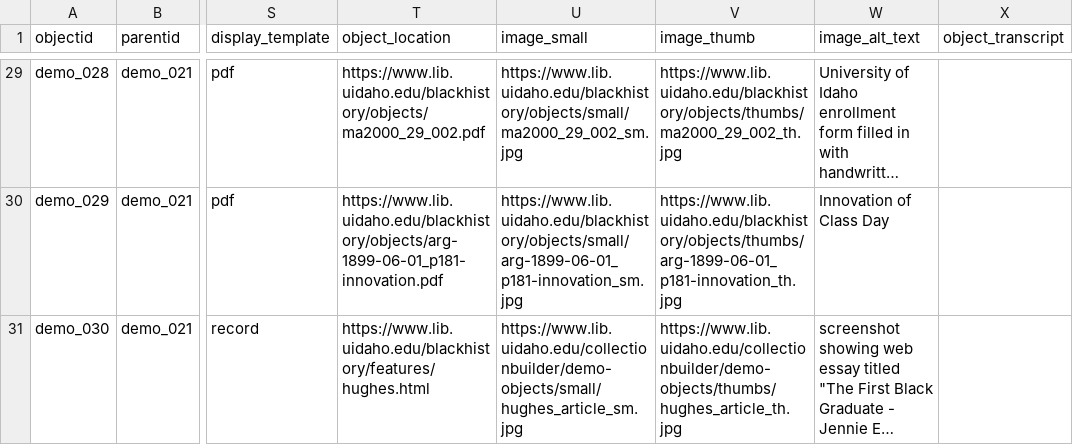
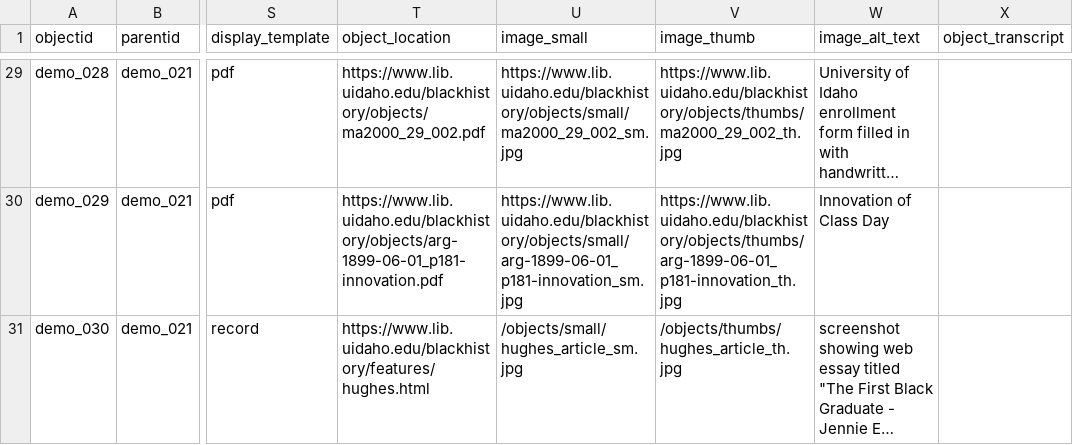
Before and after one commit to uidaholib/ijc-collection-template, a CSV file: _data/demo-compoundobjects-metadata.csv, drawn as a sheet; only a part is shown, gaps mark what is left out; long unchanged cells end in …; the diff covers the shown part only; the diff names each change by its address in the sheet, - before the commit and + after, or states it on an @@ line.

```diff
--- a/_data/demo-compoundobjects-metadata.csv
+++ b/_data/demo-compoundobjects-metadata.csv
-U31 (image_small): https://www.lib.uidaho.edu/collectionbuilder/demo-objects/small/hughes_article_sm.jpg
+U31 (image_small): /objects/small/hughes_article_sm.jpg
-V31 (image_thumb): https://www.lib.uidaho.edu/collectionbuilder/demo-objects/thumbs/hughes_article_th.jpg
+V31 (image_thumb): /objects/thumbs/hughes_article_th.jpg
```
Also changed, not shown: 43 edited cells elsewhere in this file, 11 other files.
